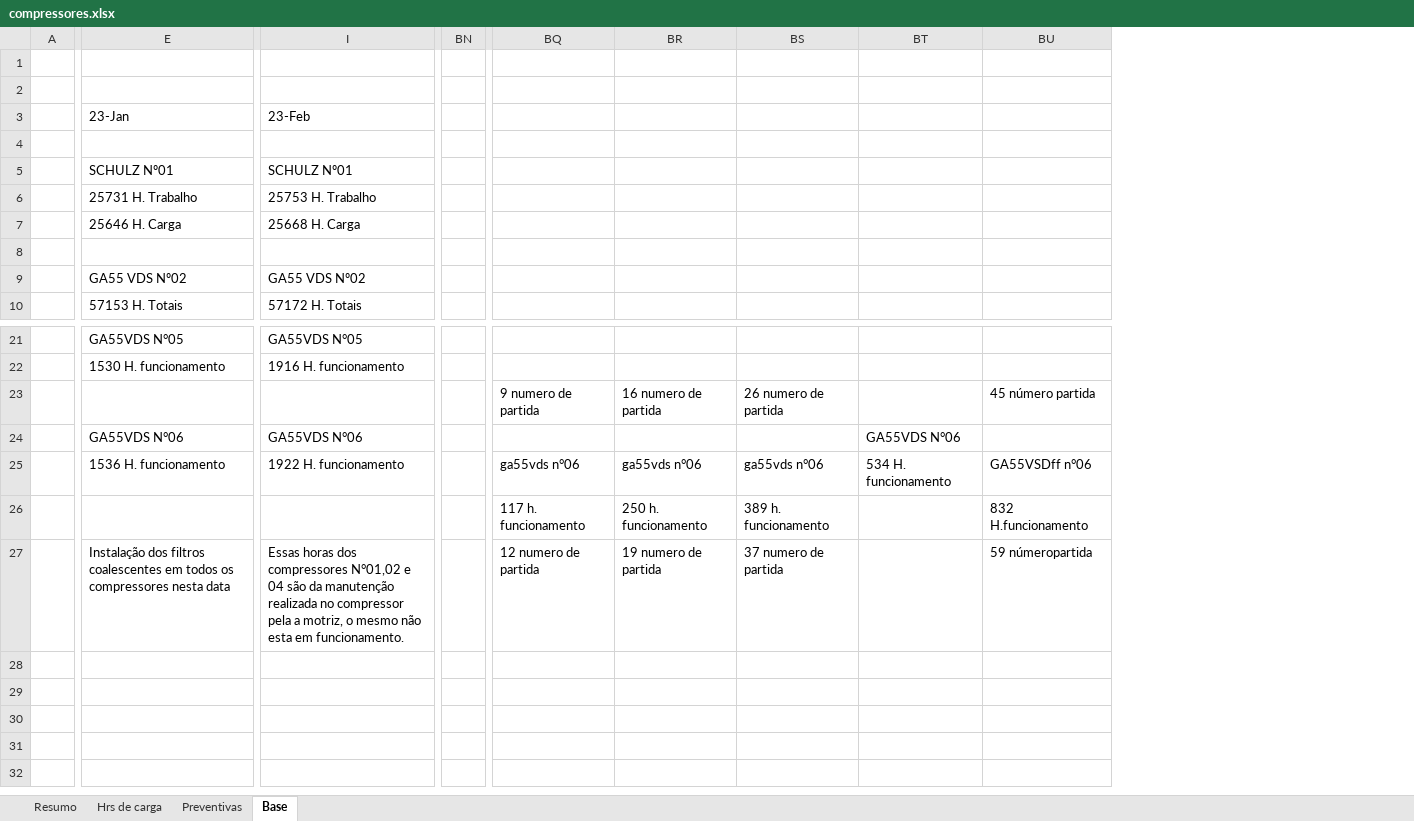
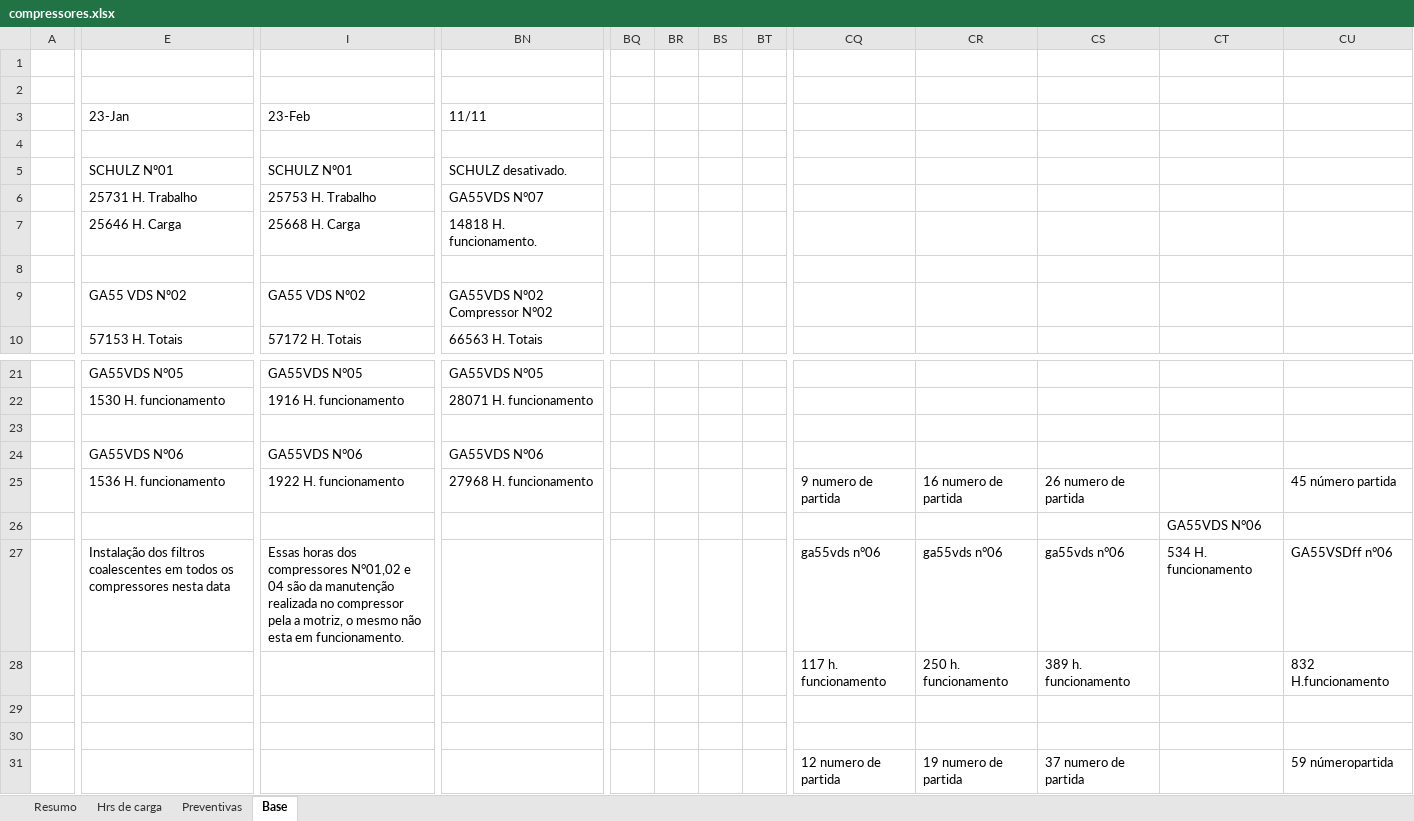
Before and after one commit to Geanfer10/Compressor, an Excel workbook: uploads/compressores.xlsx, sheet Base, drawn as a sheet; only a part is shown, gaps mark what is left out; values as stored, in another font and other column widths than the file's, no borders; removed rows and columns are numbered as before the commit, all else as after; rows hold the shown columns only; the diff covers the shown part only; the diff names each change by its address in the sheet, - before the commit and + after, or states it on an @@ line.

```diff
--- a/uploads/compressores.xlsx (sheet Base)
+++ b/uploads/compressores.xlsx (sheet Base)
-column BN, empty
+column BN (11/11), rows 5-10: SCHULZ desativado. | GA55VDS N°07 | 14818 H. funcionamento. |  | GA55VDS Nº02 Compressor N°02 | 66563 H. Totais; rows 21-22: GA55VDS N°05 | 28071 H. funcionamento; rows 24-25: GA55VDS N°06 | 27968 H. funcionamento
+column BQ, empty
+column BR, empty
+column BS, empty
+column BT, empty
-row 23:  |  |  |  | 9 numero de partida | 16 numero de partida | 26 numero de partida |  | 45 número partida
+row 23: (empty)
-CT24: GA55VDS N°06
+CT24: (empty)
-CQ25: ga55vds n°06
+CQ25: 9 numero de partida
-CR25: ga55vds n°06
+CR25: 16 numero de partida
-CS25: ga55vds n°06
+CS25: 26 numero de partida
-CT25: 534 H. funcionamento
+CT25: (empty)
-CU25: GA55VSDff n°06
+CU25: 45 número partida
+row 26:  |  |  |  |  |  |  |  |  |  |  | GA55VDS N°06
+row 27:  | Instalação dos filtros coalescentes em todos os compressores nesta data | Essas horas dos compressores N°01,02 e 04 são da manutenção realizada no compressor pela a motriz, o mesmo não esta em funcionamento. |  |  |  |  |  | ga55vds n°06 | ga55vds n°06 | ga55vds n°06 | 534 H. funcionamento | GA55VSDff n°06
+row 29: (empty)
+row 30: (empty)
-E31 (23-Jan): Instalação dos filtros coalescentes em todos os compressores nesta data
+E31 (23-Jan): (empty)
-I31 (23-Feb): Essas horas dos compressores N°01,02 e 04 são da manutenção realizada no compressor pela a motriz, o mesmo não esta em funcionamento.
+I31 (23-Feb): (empty)
```
Also changed, not shown: 22 added columns elsewhere in this sheet, sheet Resumo, sheet Hrs de carga.
